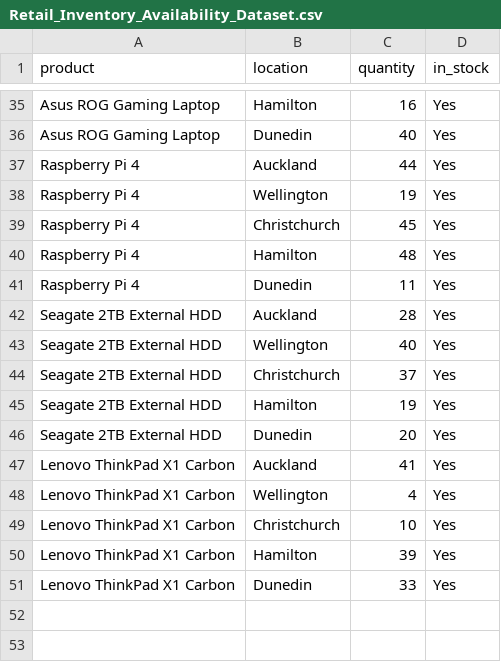
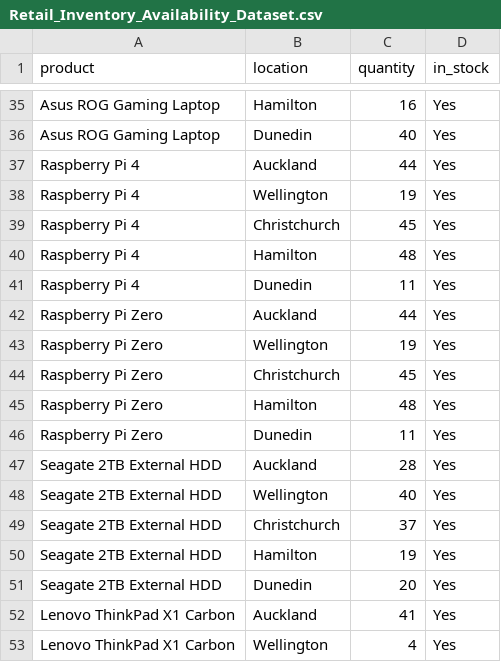
Before and after one commit to umairmateenkhan/retail_rag_chatbot, a CSV file: data/Retail_Inventory_Availability_Dataset.csv, drawn as a sheet; only a part is shown, gaps mark what is left out; the shorter side is filled out with more unchanged rows.

```diff
--- a/data/Retail_Inventory_Availability_Dataset.csv
+++ b/data/Retail_Inventory_Availability_Dataset.csv
@@ -41,2 +41,7 @@ Raspberry Pi 4,Hamilton,48,Yes
 Raspberry Pi 4,Dunedin,11,Yes
+Raspberry Pi Zero,Auckland,44,Yes
+Raspberry Pi Zero,Wellington,19,Yes
+Raspberry Pi Zero,Christchurch,45,Yes
+Raspberry Pi Zero,Hamilton,48,Yes
+Raspberry Pi Zero,Dunedin,11,Yes
 Seagate 2TB External HDD,Auckland,28,Yes
```
Also changed, not shown: 10 other files.
